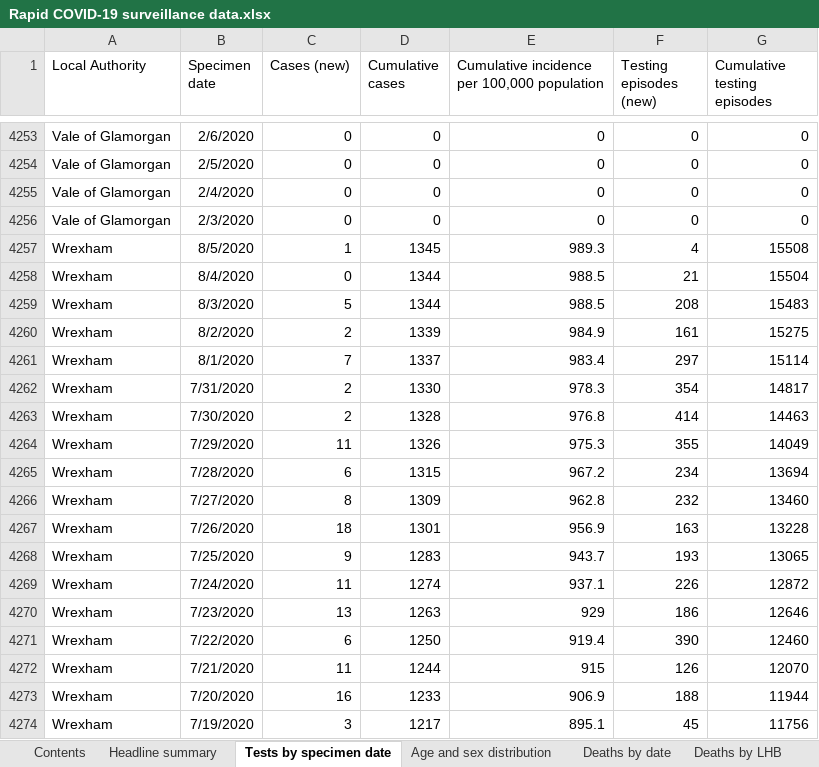
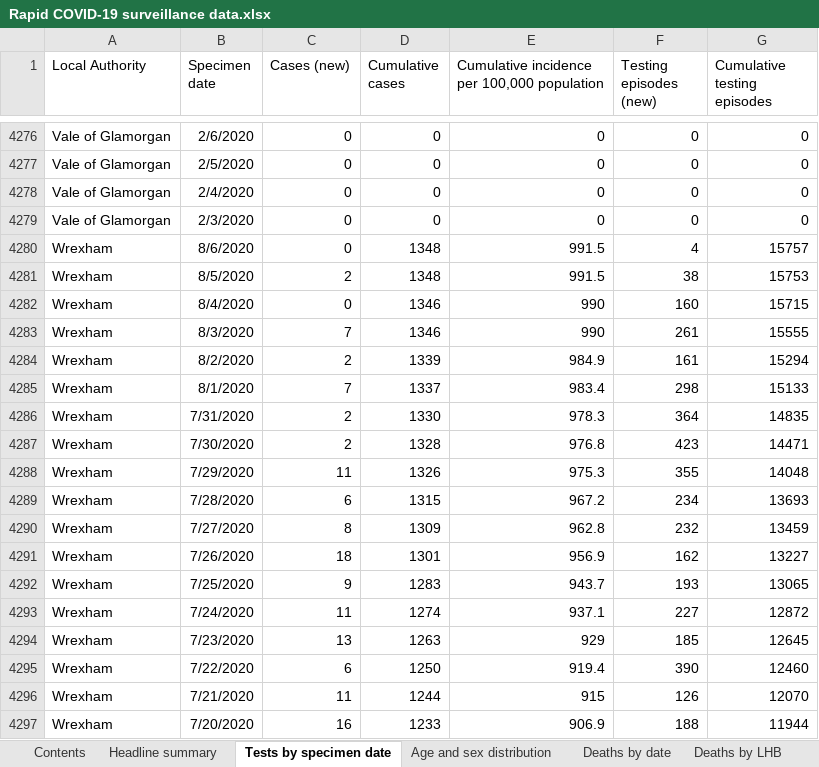
Before and after one commit to tomwhite/covid-19-uk-data, an Excel workbook: data/raw/phw/Rapid COVID-19 surveillance data.xlsx, sheet Tests by specimen date, drawn as a sheet; only a part is shown, gaps mark what is left out; the shorter side is filled out with more unchanged rows; values as stored, in another font and other column widths than the file's, no borders; removed rows and columns are numbered as before the commit, all else as after; the diff covers the shown part only; the diff names each change by its address in the sheet, - before the commit and + after, or states it on an @@ line.

```diff
--- a/data/raw/phw/Rapid COVID-19 surveillance data.xlsx (sheet Tests by specimen date)
+++ b/data/raw/phw/Rapid COVID-19 surveillance data.xlsx (sheet Tests by specimen date)
-B4280 (Specimen date): 8/5/2020
+B4280 (Specimen date): 8/6/2020
-C4280 (Cases (new)): 1
+C4280 (Cases (new)): 0
-D4280 (Cumulative cases): 1345
+D4280 (Cumulative cases): 1348
-E4280: 989.3
+E4280: 991.5
-G4280 (Cumulative testing episodes): 15508
+G4280 (Cumulative testing episodes): 15757
+row 4281: Wrexham | 8/5/2020 | 2 | 1348 | 991.5 | 38 | 15753
-D4282 (Cumulative cases): 1344
+D4282 (Cumulative cases): 1346
-E4282: 988.5
+E4282: 990
-F4282 (Testing episodes (new)): 21
+F4282 (Testing episodes (new)): 160
-G4282 (Cumulative testing episodes): 15504
+G4282 (Cumulative testing episodes): 15715
-row 4259: Wrexham | 8/3/2020 | 5 | 1344 | 988.5 | 208 | 15483
+row 4283: Wrexham | 8/3/2020 | 7 | 1346 | 990 | 261 | 15555
-G4284 (Cumulative testing episodes): 15275
+G4284 (Cumulative testing episodes): 15294
-F4285 (Testing episodes (new)): 297
+F4285 (Testing episodes (new)): 298
-G4285 (Cumulative testing episodes): 15114
+G4285 (Cumulative testing episodes): 15133
-F4286 (Testing episodes (new)): 354
+F4286 (Testing episodes (new)): 364
-G4286 (Cumulative testing episodes): 14817
+G4286 (Cumulative testing episodes): 14835
-F4287 (Testing episodes (new)): 414
+F4287 (Testing episodes (new)): 423
-G4287 (Cumulative testing episodes): 14463
+G4287 (Cumulative testing episodes): 14471
-G4288 (Cumulative testing episodes): 14049
+G4288 (Cumulative testing episodes): 14048
-G4289 (Cumulative testing episodes): 13694
+G4289 (Cumulative testing episodes): 13693
-G4290 (Cumulative testing episodes): 13460
+G4290 (Cumulative testing episodes): 13459
-F4291 (Testing episodes (new)): 163
+F4291 (Testing episodes (new)): 162
-G4291 (Cumulative testing episodes): 13228
+G4291 (Cumulative testing episodes): 13227
-F4293 (Testing episodes (new)): 226
+F4293 (Testing episodes (new)): 227
-F4294 (Testing episodes (new)): 186
+F4294 (Testing episodes (new)): 185
-G4294 (Cumulative testing episodes): 12646
+G4294 (Cumulative testing episodes): 12645
```
Also changed, not shown: 28 added rows, 5 removed rows and 260 edited cells elsewhere in this sheet, sheet Total tests authorised, sheet Age and sex distribution, sheet Deaths by date, sheet Headline summary, sheet Deaths by LHB, sheet Contents, charts or pictures, 7 other files.
